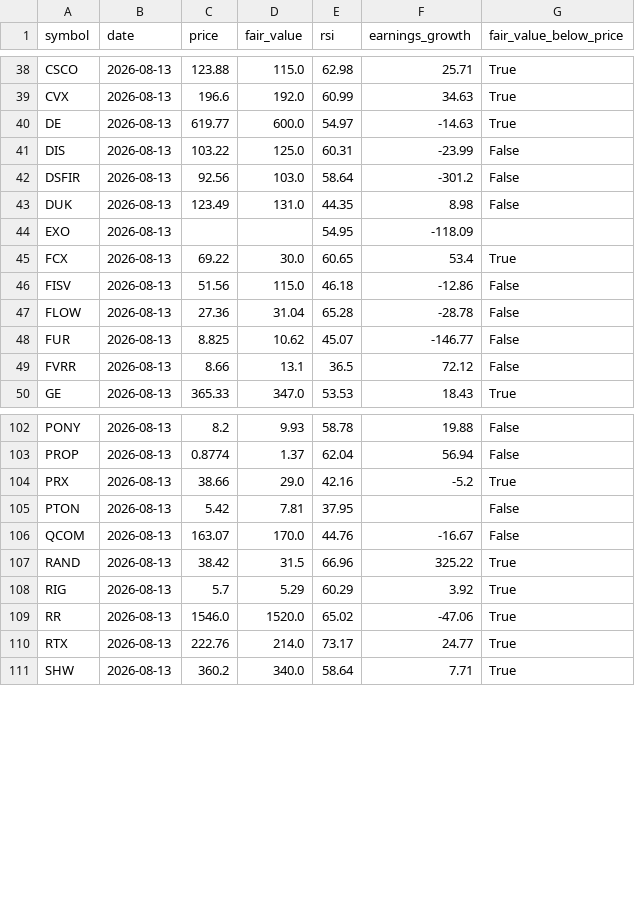
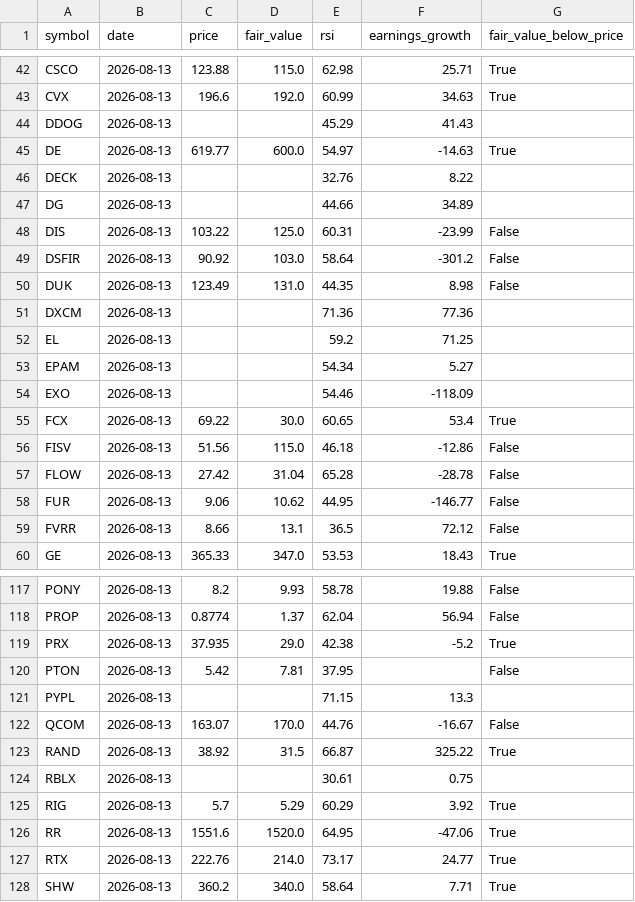
Before and after one commit to Bas-de-G/stock_rsi_screener, a CSV file: data/latest.csv, drawn as a sheet; only a part is shown, gaps mark what is left out; the diff covers the shown part only.

```diff
--- a/data/latest.csv
+++ b/data/latest.csv
@@ -39,11 +43,17 @@ CSCO,2026-08-13,123.88,115.0,62.98,25.71,True
 CVX,2026-08-13,196.6,192.0,60.99,34.63,True
+DDOG,2026-08-13,,,45.29,41.43,
 DE,2026-08-13,619.77,600.0,54.97,-14.63,True
+DECK,2026-08-13,,,32.76,8.22,
+DG,2026-08-13,,,44.66,34.89,
 DIS,2026-08-13,103.22,125.0,60.31,-23.99,False
-DSFIR,2026-08-13,92.56,103.0,58.64,-301.2,False
+DSFIR,2026-08-13,90.92,103.0,58.64,-301.2,False
 DUK,2026-08-13,123.49,131.0,44.35,8.98,False
-EXO,2026-08-13,,,54.95,-118.09,
+DXCM,2026-08-13,,,71.36,77.36,
+EL,2026-08-13,,,59.2,71.25,
+EPAM,2026-08-13,,,54.34,5.27,
+EXO,2026-08-13,,,54.46,-118.09,
 FCX,2026-08-13,69.22,30.0,60.65,53.4,True
 FISV,2026-08-13,51.56,115.0,46.18,-12.86,False
-FLOW,2026-08-13,27.36,31.04,65.28,-28.78,False
-FUR,2026-08-13,8.825,10.62,45.07,-146.77,False
+FLOW,2026-08-13,27.42,31.04,65.28,-28.78,False
+FUR,2026-08-13,9.06,10.62,44.95,-146.77,False
 FVRR,2026-08-13,8.66,13.1,36.5,72.12,False
@@ -103,8 +118,10 @@ PONY,2026-08-13,8.2,9.93,58.78,19.88,False
 PROP,2026-08-13,0.8774,1.37,62.04,56.94,False
-PRX,2026-08-13,38.66,29.0,42.16,-5.2,True
+PRX,2026-08-13,37.935,29.0,42.38,-5.2,True
 PTON,2026-08-13,5.42,7.81,37.95,,False
+PYPL,2026-08-13,,,71.15,13.3,
 QCOM,2026-08-13,163.07,170.0,44.76,-16.67,False
-RAND,2026-08-13,38.42,31.5,66.96,325.22,True
+RAND,2026-08-13,38.92,31.5,66.87,325.22,True
+RBLX,2026-08-13,,,30.61,0.75,
 RIG,2026-08-13,5.7,5.29,60.29,3.92,True
-RR,2026-08-13,1546.0,1520.0,65.02,-47.06,True
+RR,2026-08-13,1551.6,1520.0,64.95,-47.06,True
 RTX,2026-08-13,222.76,214.0,73.17,24.77,True
```
Also changed, not shown: 12 added rows and 33 edited cells elsewhere in this file, 2 other files.
